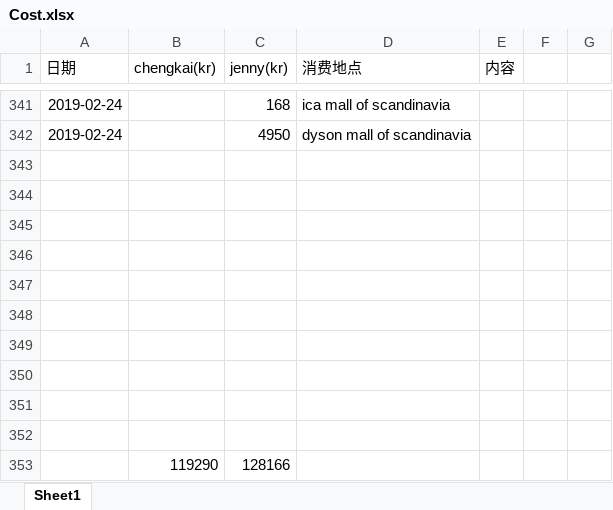
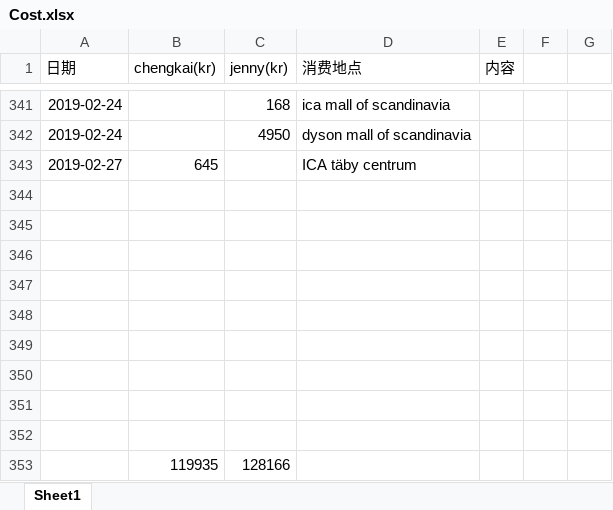
Before and after one commit to yanhuanwang/cost, an Excel workbook: Cost.xlsx, sheet Sheet1, drawn as a sheet; only a part is shown, gaps mark what is left out; values as stored, in another font and other column widths than the file's, no borders; conditional formats not drawn; removed rows and columns are numbered as before the commit, all else as after; the diff names each change by its address in the sheet, - before the commit and + after, or states it on an @@ line.

Commit message:
20190227

```diff
--- a/Cost.xlsx (sheet Sheet1)
+++ b/Cost.xlsx (sheet Sheet1)
+row 343: 2019-02-27 | 645 |  | ICA täby centrum
-row 353: (empty)
+row 353:  | 119935 | 128166
-row 353:  | 119290 | 128166
```
